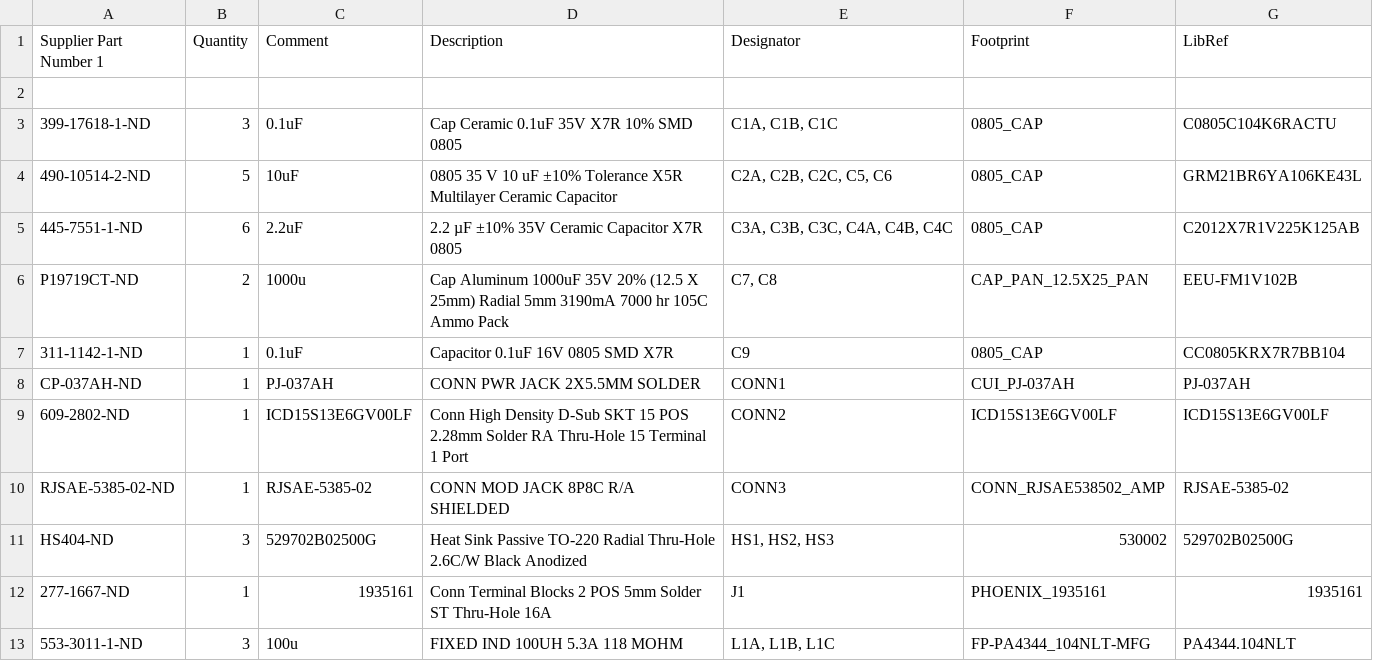
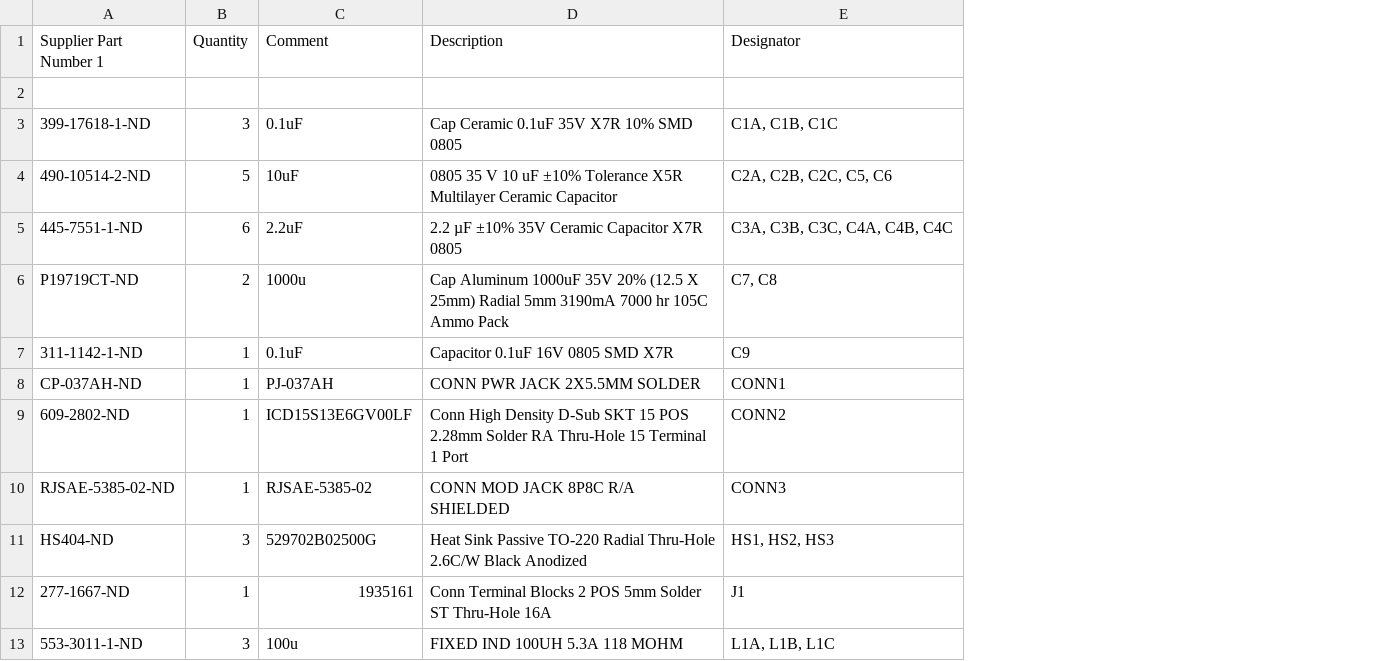
Before and after one commit to Severson-Group/AMDC-Hardware, a CSV file: Accessories/ExpansionBoard_uInverter/REV20220921C/uInv_revC_BOM.csv, drawn as a sheet; only a part is shown; the diff names each change by its address in the sheet, - before the commit and + after, or states it on an @@ line.

```diff
--- a/Accessories/ExpansionBoard_uInverter/REV20220921C/uInv_revC_BOM.csv
+++ b/Accessories/ExpansionBoard_uInverter/REV20220921C/uInv_revC_BOM.csv
-column F (Footprint), rows 3-13: 0805_CAP | 0805_CAP | 0805_CAP | CAP_PAN_12.5X25_PAN | 0805_CAP | CUI_PJ-037AH | ICD15S13E6GV00LF | CONN_RJSAE538502_AMP | 530002 | PHOENIX_1935161 | FP-PA4344_104NLT-MFG
-column G (LibRef), rows 3-13: C0805C104K6RACTU | GRM21BR6YA106KE43L | C2012X7R1V225K125AB | EEU-FM1V102B | CC0805KRX7R7BB104 | PJ-037AH | ICD15S13E6GV00LF | RJSAE-5385-02 | 529702B02500G | 1935161 | PA4344.104NLT
```
Also changed, not shown: 18 other files.
